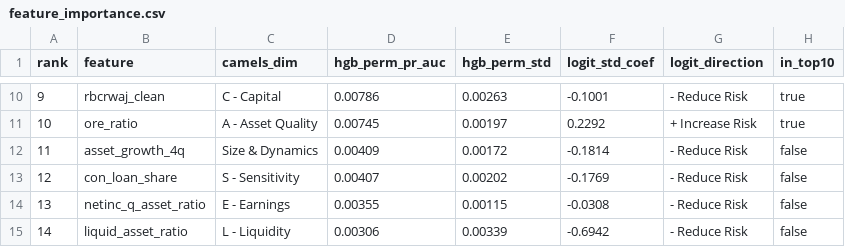
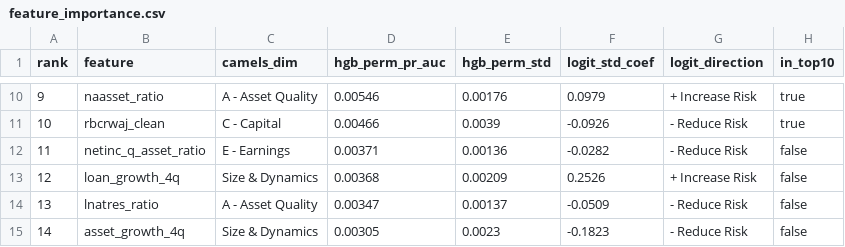
Before and after one commit to Henryy2510/bank-failure-early-warning, a CSV file: outputs/tables/feature_importance.csv, drawn as a sheet; only a part is shown, gaps mark what is left out; the diff covers the shown part only.

```diff
--- a/outputs/tables/feature_importance.csv
+++ b/outputs/tables/feature_importance.csv
@@ -10,6 +10,6 @@ rank,feature,camels_dim,hgb_perm_pr_auc,hgb_perm_std,logit_std_coef,logit_direct
-9,rbcrwaj_clean,C - Capital,0.00786,0.00263,-0.1001,- Reduce Risk,true
-10,ore_ratio,A - Asset Quality,0.00745,0.00197,0.2292,+ Increase Risk,true
-11,asset_growth_4q,Size & Dynamics,0.00409,0.00172,-0.1814,- Reduce Risk,false
-12,con_loan_share,S - Sensitivity,0.00407,0.00202,-0.1769,- Reduce Risk,false
-13,netinc_q_asset_ratio,E - Earnings,0.00355,0.00115,-0.0308,- Reduce Risk,false
-14,liquid_asset_ratio,L - Liquidity,0.00306,0.00339,-0.6942,- Reduce Risk,false
+9,naasset_ratio,A - Asset Quality,0.00546,0.00176,0.0979,+ Increase Risk,true
+10,rbcrwaj_clean,C - Capital,0.00466,0.0039,-0.0926,- Reduce Risk,true
+11,netinc_q_asset_ratio,E - Earnings,0.00371,0.00136,-0.0282,- Reduce Risk,false
+12,loan_growth_4q,Size & Dynamics,0.00368,0.00209,0.2526,+ Increase Risk,false
+13,lnatres_ratio,A - Asset Quality,0.00347,0.00137,-0.0509,- Reduce Risk,false
+14,asset_growth_4q,Size & Dynamics,0.00305,0.0023,-0.1823,- Reduce Risk,false
```
Also changed, not shown: 87 edited cells elsewhere in this file, outputs/tables/canary_case_studies.csv, outputs/tables/cv_model_comparison.csv, 24 other files.
